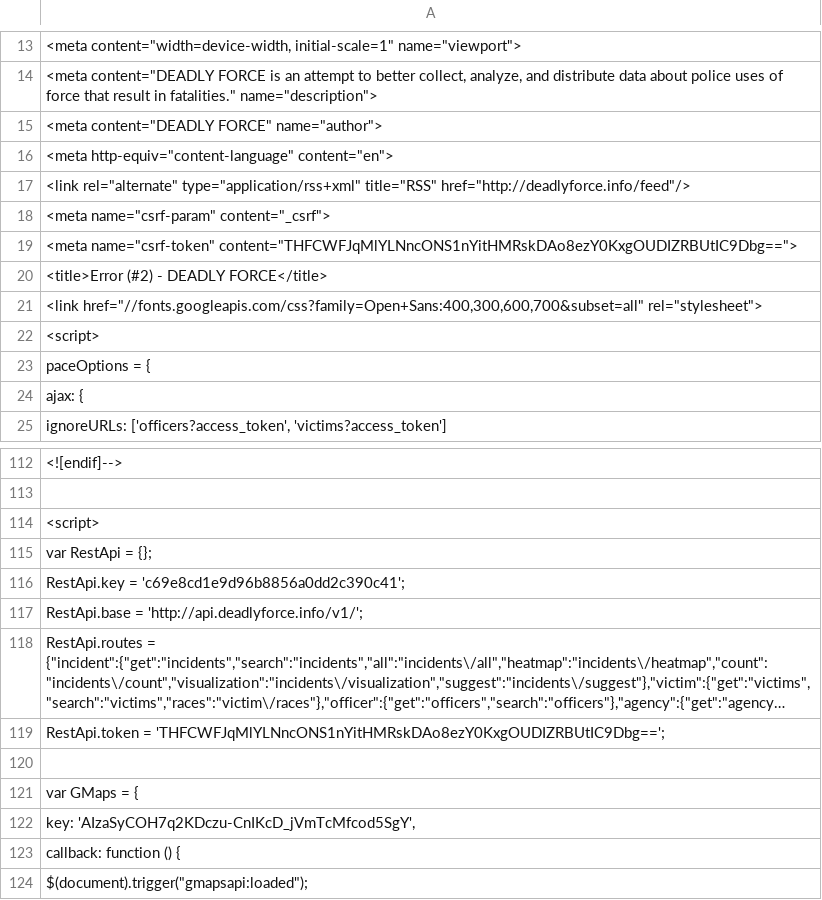
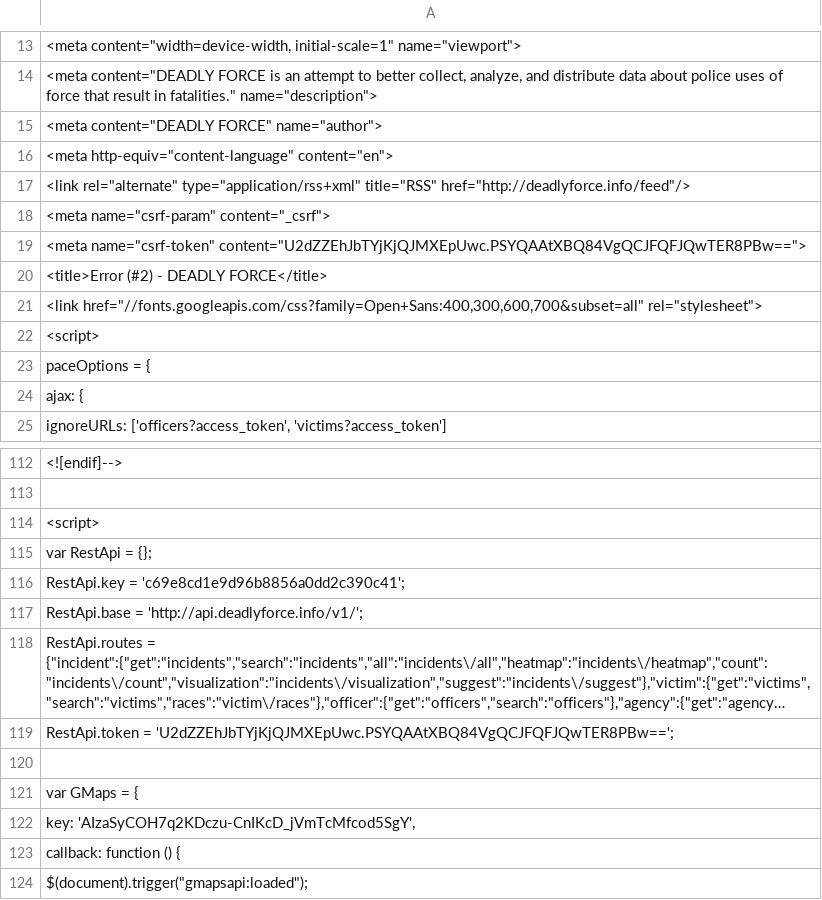
Before and after one commit to deadly-force/US-Police-Killings-Database, a TSV file: deadly-force-data.tsv, drawn as a sheet; only a part is shown, gaps mark what is left out; long unchanged cells end in …; the diff names each change by its address in the sheet, - before the commit and + after, or states it on an @@ line.

```diff
--- a/deadly-force-data.tsv
+++ b/deadly-force-data.tsv
-A19: <meta name="csrf-token" content="THFCWFJqMlYLNncONS1nYitHMRskDAo8ezY0KxgOUDIZRBUtIC9Dbg==">
+A19: <meta name="csrf-token" content="U2dZZEhJbTYjKjQJMXEpUwc.PSYQAAtXBQ84VgQCJFQFJQwTER8PBw==">
-A119: RestApi.token = 'THFCWFJqMlYLNncONS1nYitHMRskDAo8ezY0KxgOUDIZRBUtIC9Dbg==';
+A119: RestApi.token = 'U2dZZEhJbTYjKjQJMXEpUwc.PSYQAAtXBQ84VgQCJFQFJQwTER8PBw==';
```
Also changed, not shown: deadly-force-data.csv, 2 other files.
